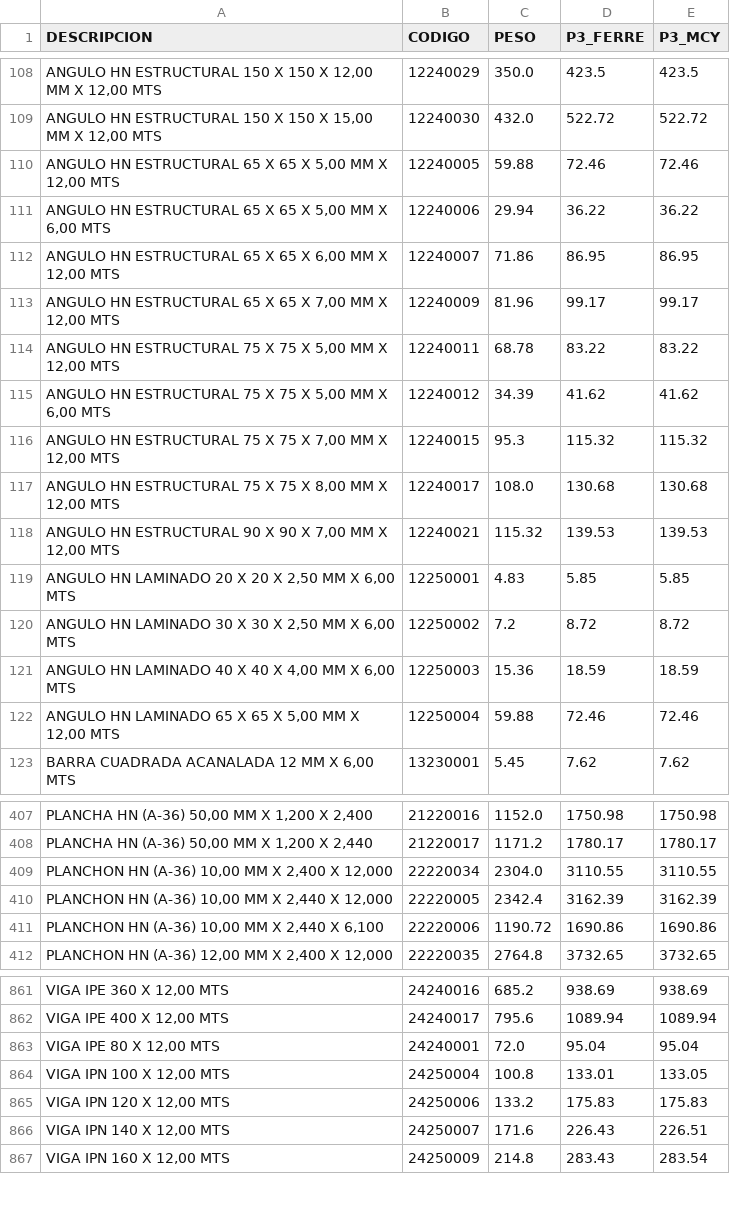
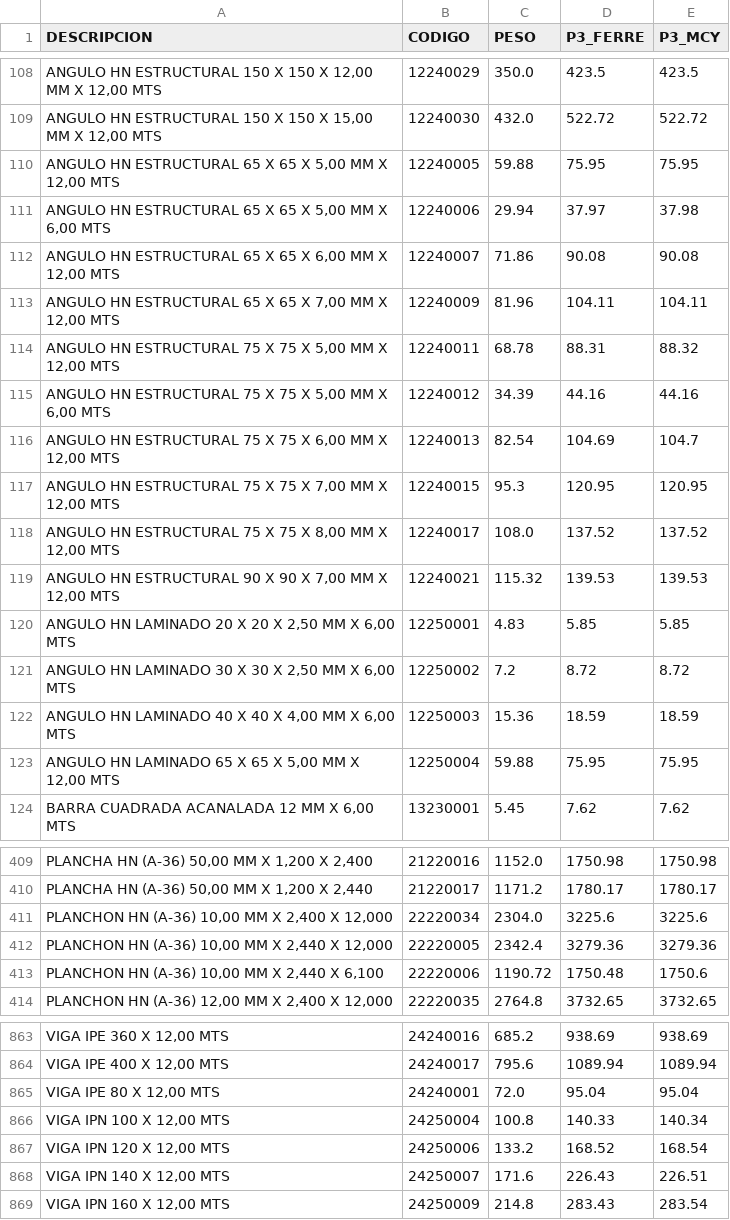
Before and after one commit to Aryana-ia/costeo-compras, a CSV file: data/lista_precios.csv, drawn as a sheet; only a part is shown, gaps mark what is left out; addresses are those after the commit; the diff covers the shown part only; the diff names each change by its address in the sheet, - before the commit and + after, or states it on an @@ line.

Commit message:
Lista de precios: Listado de Precios Nacional Actualizado (12).xlsx

```diff
--- a/data/lista_precios.csv
+++ b/data/lista_precios.csv
-D110 (P3_FERRE): 72.46
+D110 (P3_FERRE): 75.95
-E110 (P3_MCY): 72.46
+E110 (P3_MCY): 75.95
-D111 (P3_FERRE): 36.22
+D111 (P3_FERRE): 37.97
-E111 (P3_MCY): 36.22
+E111 (P3_MCY): 37.98
-D112 (P3_FERRE): 86.95
+D112 (P3_FERRE): 90.08
-E112 (P3_MCY): 86.95
+E112 (P3_MCY): 90.08
-D113 (P3_FERRE): 99.17
+D113 (P3_FERRE): 104.11
-E113 (P3_MCY): 99.17
+E113 (P3_MCY): 104.11
-D114 (P3_FERRE): 83.22
+D114 (P3_FERRE): 88.31
-E114 (P3_MCY): 83.22
+E114 (P3_MCY): 88.32
-D115 (P3_FERRE): 41.62
+D115 (P3_FERRE): 44.16
-E115 (P3_MCY): 41.62
+E115 (P3_MCY): 44.16
+row 116: ANGULO HN ESTRUCTURAL 75 X 75 X 6,00 MM X 12,00 MTS | 12240013 | 82.54 | 104.69 | 104.7
-D117 (P3_FERRE): 115.32
+D117 (P3_FERRE): 120.95
-E117 (P3_MCY): 115.32
+E117 (P3_MCY): 120.95
-D118 (P3_FERRE): 130.68
+D118 (P3_FERRE): 137.52
-E118 (P3_MCY): 130.68
+E118 (P3_MCY): 137.52
-D123 (P3_FERRE): 72.46
+D123 (P3_FERRE): 75.95
-E123 (P3_MCY): 72.46
+E123 (P3_MCY): 75.95
-D411 (P3_FERRE): 3110.55
+D411 (P3_FERRE): 3225.6
-E411 (P3_MCY): 3110.55
+E411 (P3_MCY): 3225.6
-D412 (P3_FERRE): 3162.39
+D412 (P3_FERRE): 3279.36
-E412 (P3_MCY): 3162.39
+E412 (P3_MCY): 3279.36
-D413 (P3_FERRE): 1690.86
+D413 (P3_FERRE): 1750.48
-E413 (P3_MCY): 1690.86
+E413 (P3_MCY): 1750.6
-D866 (P3_FERRE): 133.01
+D866 (P3_FERRE): 140.33
-E866 (P3_MCY): 133.05
+E866 (P3_MCY): 140.34
-D867 (P3_FERRE): 175.83
+D867 (P3_FERRE): 168.52
-E867 (P3_MCY): 175.83
+E867 (P3_MCY): 168.54
```
Also changed, not shown: 1 added row and 4 edited cells elsewhere in this file.
